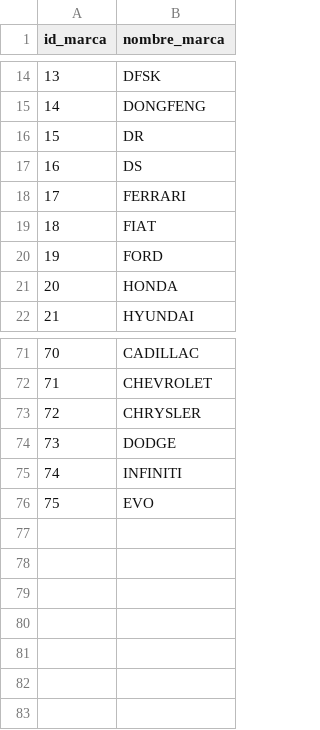
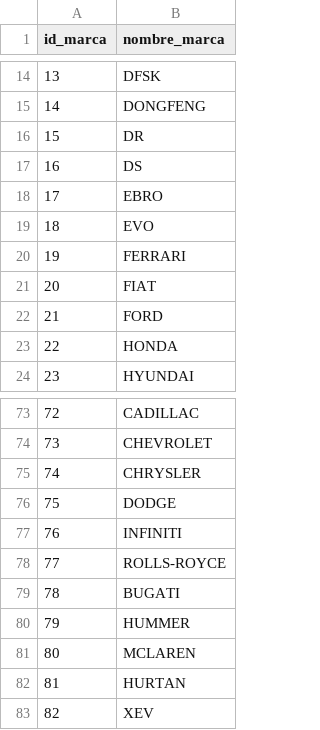
Before and after one commit to Morann96/coches_segunda_mano, a CSV file: bin/listado_marcas.csv, drawn as a sheet; only a part is shown, gaps mark what is left out; addresses are those after the commit; the diff names each change by its address in the sheet, - before the commit and + after, or states it on an @@ line.

```diff
--- a/bin/listado_marcas.csv
+++ b/bin/listado_marcas.csv
+row 18: 17 | EBRO
+row 19: 18 | EVO
@@ column A (id_marca) renumbered between rows 20 and 78 @@
-B78 (nombre_marca): EVO
+B78 (nombre_marca): ROLLS-ROYCE
+row 79: 78 | BUGATI
+row 80: 79 | HUMMER
+row 81: 80 | MCLAREN
+row 82: 81 | HURTAN
+row 83: 82 | XEV
```
Also changed, not shown: bin/listado_modelos.csv, 4 other files.
